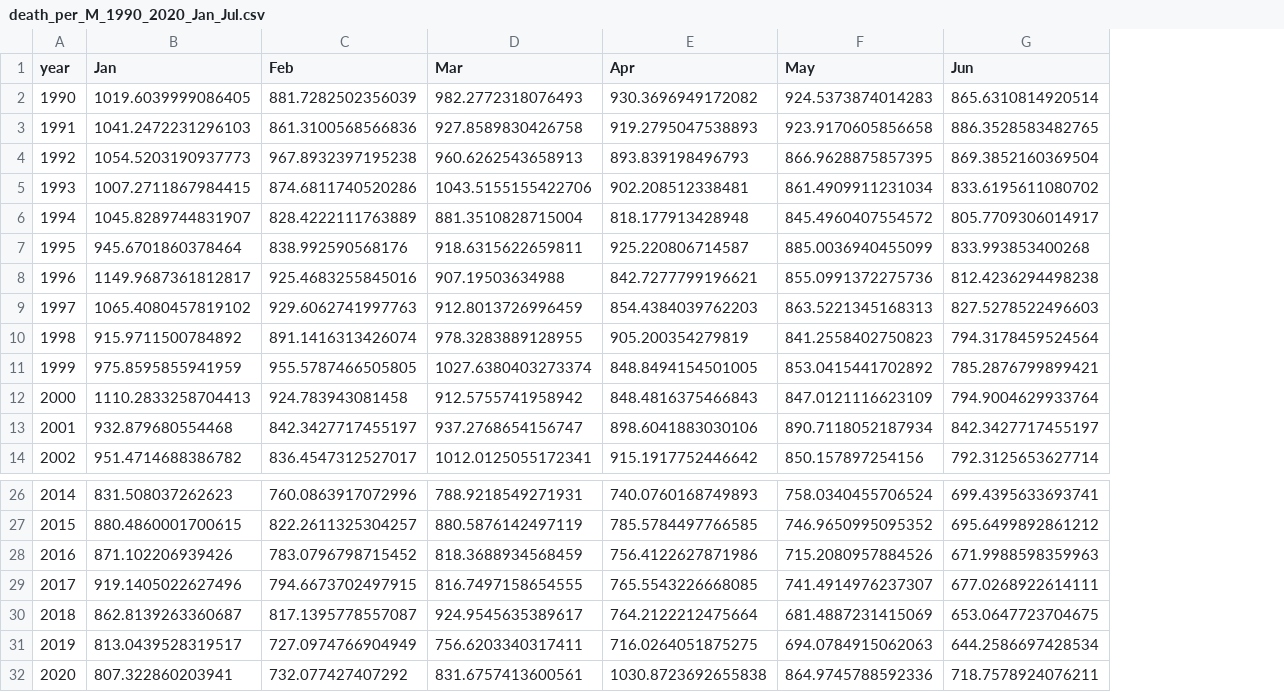
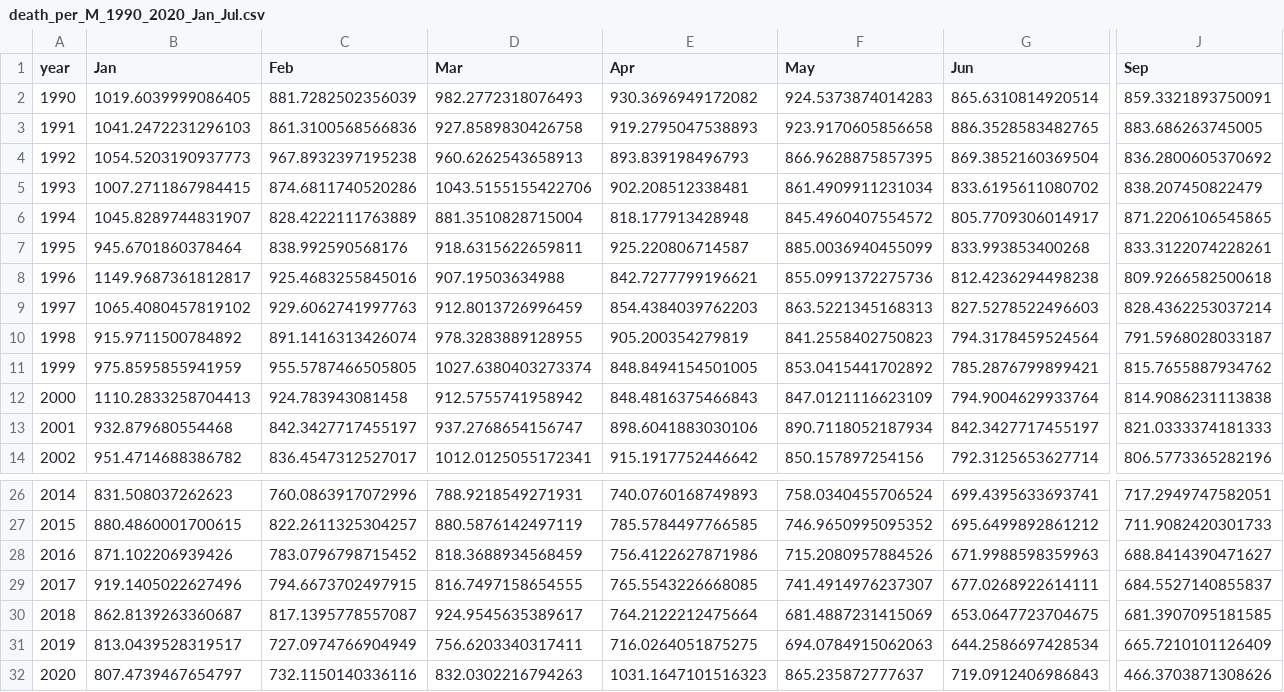
Before and after one commit to tolex3/note, a CSV file: death_per_M_1990_2020_Jan_Jul.csv, drawn as a sheet; only a part is shown, gaps mark what is left out; the diff covers the shown part only; the diff names each change by its address in the sheet, - before the commit and + after, or states it on an @@ line.

```diff
--- a/death_per_M_1990_2020_Jan_Jul.csv
+++ b/death_per_M_1990_2020_Jan_Jul.csv
+column J (Sep), rows 2-14: 859.3321893750091 | 883.686263745005 | 836.2800605370692 | 838.207450822479 | 871.2206106545865 | 833.3122074228261 | 809.9266582500618 | 828.4362253037214 | 791.5968028033187 | 815.7655887934762 | 814.9086231113838 | 821.0333374181333 | 806.5773365282196; rows 26-32: 717.2949747582051 | 711.9082420301733 | 688.8414390471627 | 684.5527140855837 | 681.3907095181585 | 665.7210101126409 | 466.3703871308626
-B32 (Jan): 807.322860203941
+B32 (Jan): 807.4739467654797
-C32 (Feb): 732.077427407292
+C32 (Feb): 732.1150140336116
-D32 (Mar): 831.6757413600561
+D32 (Mar): 832.0302216794263
-E32 (Apr): 1030.8723692655838
+E32 (Apr): 1031.1647101516323
-F32 (May): 864.9745788592336
+F32 (May): 865.235872777637
-G32 (Jun): 718.7578924076211
+G32 (Jun): 719.0912406986843
```
Also changed, not shown: 2 edited cells elsewhere in this file, fhm_dead_age_grp.csv, fhm_scb_dead.csv, 25 other files.
